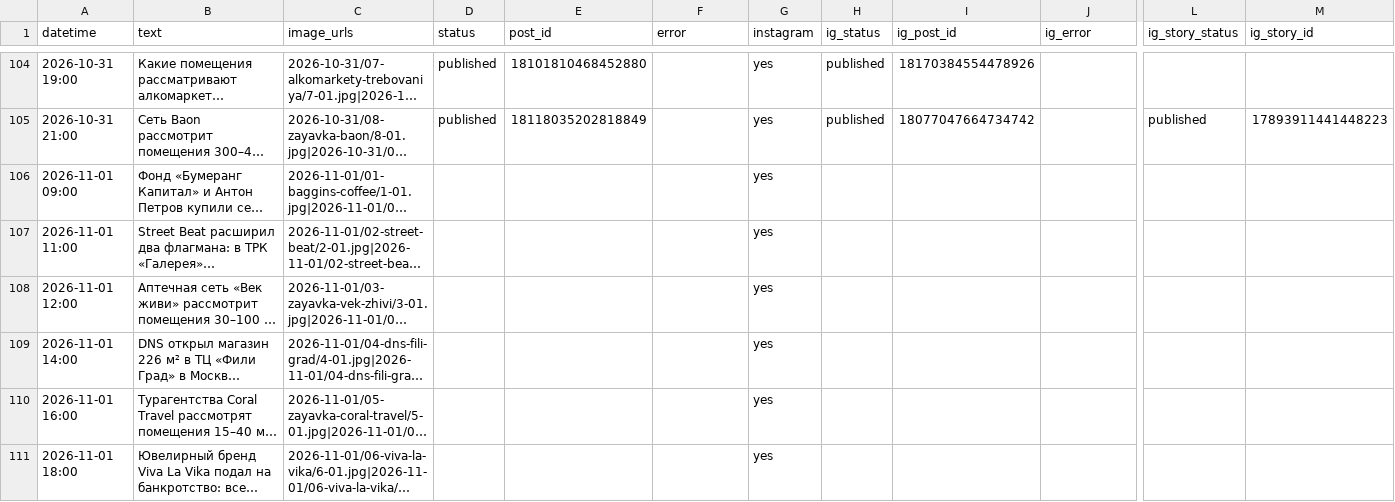
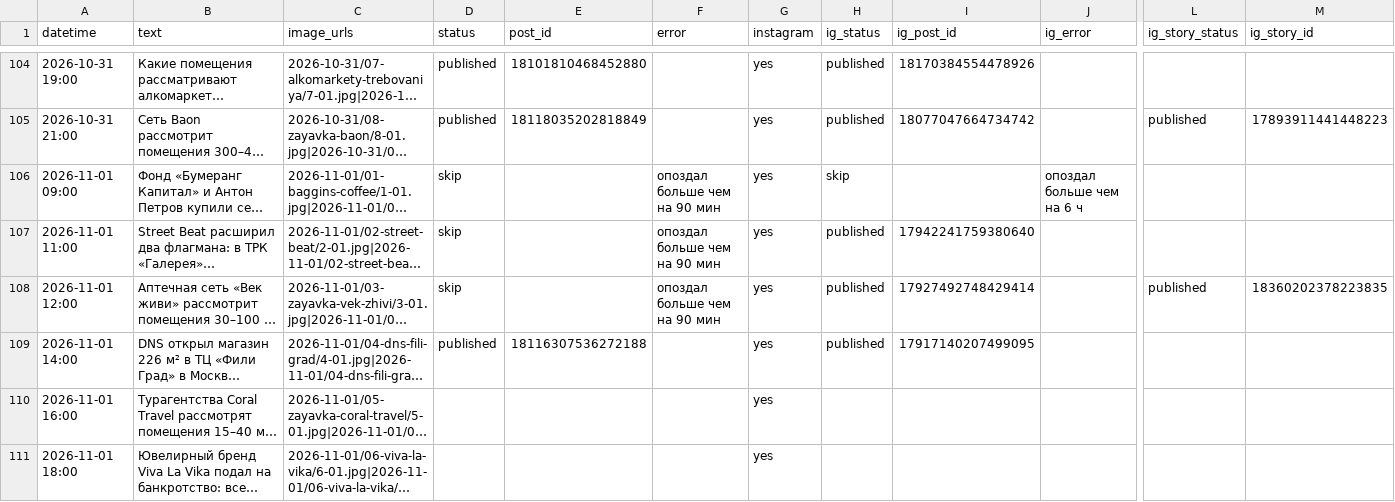
Before and after one commit to tarukinvs-pixel/threads-autopost, a CSV file: posts.csv, drawn as a sheet; only a part is shown, gaps mark what is left out; long unchanged cells end in …; the diff names each change by its address in the sheet, - before the commit and + after, or states it on an @@ line.

```diff
--- a/posts.csv
+++ b/posts.csv
-D106:D108 (status): (empty)
+D106:D108 (status): skip
-F106:F108 (error): (empty)
+F106:F108 (error): опоздал больше чем на 90 мин
-H106 (ig_status): (empty)
+H106 (ig_status): skip
-J106 (ig_error): (empty)
+J106 (ig_error): опоздал больше чем на 6 ч
-H107:H109 (ig_status): (empty)
+H107:H109 (ig_status): published
-I107 (ig_post_id): (empty)
+I107 (ig_post_id): 17942241759380640
-I108 (ig_post_id): (empty)
+I108 (ig_post_id): 17927492748429414
-L108 (ig_story_status): (empty)
+L108 (ig_story_status): published
-M108 (ig_story_id): (empty)
+M108 (ig_story_id): 18360202378223835
-D109 (status): (empty)
+D109 (status): published
-E109 (post_id): (empty)
+E109 (post_id): 18116307536272188
-I109 (ig_post_id): (empty)
+I109 (ig_post_id): 17917140207499095
```
Also changed, not shown: 1 other file.
